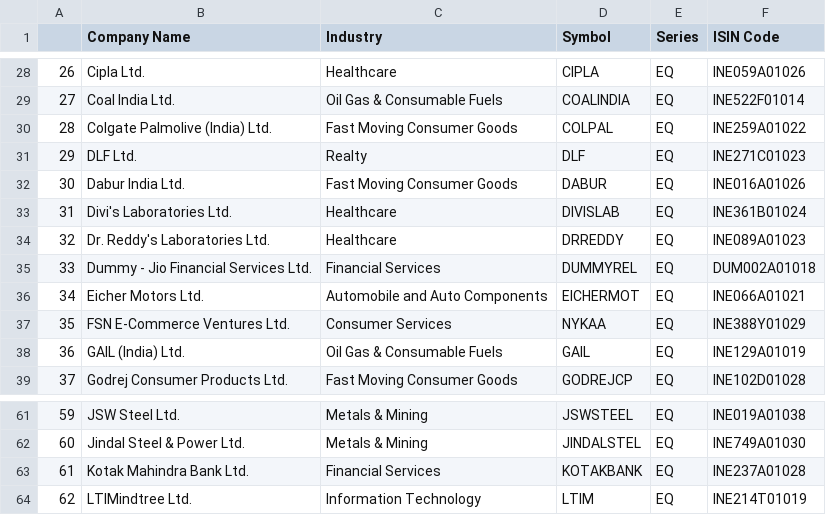
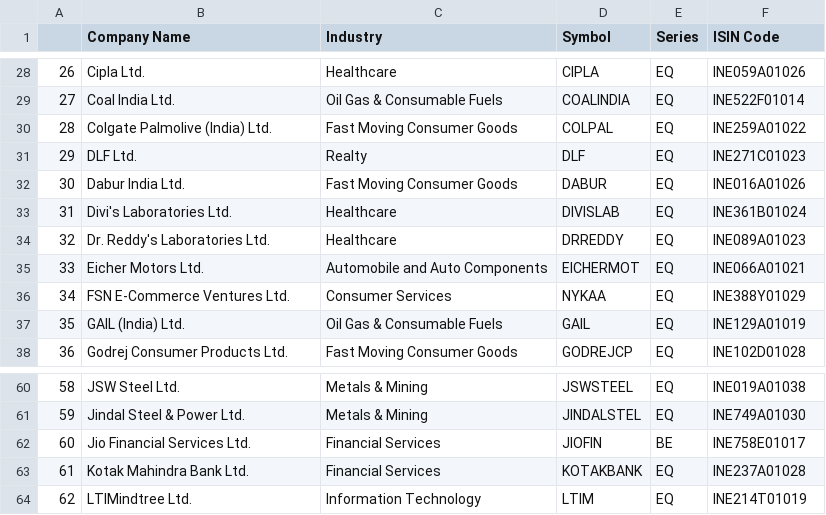
Before and after one commit to Shubxam/Nifty-500-Live-Sentiment-Analysis, a CSV file: datasets/NIFTY_100.csv, drawn as a sheet; only a part is shown, gaps mark what is left out; removed rows and columns are numbered as before the commit, all else as after; the diff names each change by its address in the sheet, - before the commit and + after, or states it on an @@ line.

```diff
--- a/datasets/NIFTY_100.csv
+++ b/datasets/NIFTY_100.csv
-row 35: 33 | Dummy - Jio Financial Services Ltd. | Financial Services | DUMMYREL | EQ | DUM002A01018
@@ column A renumbered between rows 35 and 61 @@
+row 62: 60 | Jio Financial Services Ltd. | Financial Services | JIOFIN | BE | INE758E01017
```
Also changed, not shown: datasets/NIFTY_200.csv, datasets/NIFTY_50.csv, 3 other files.
